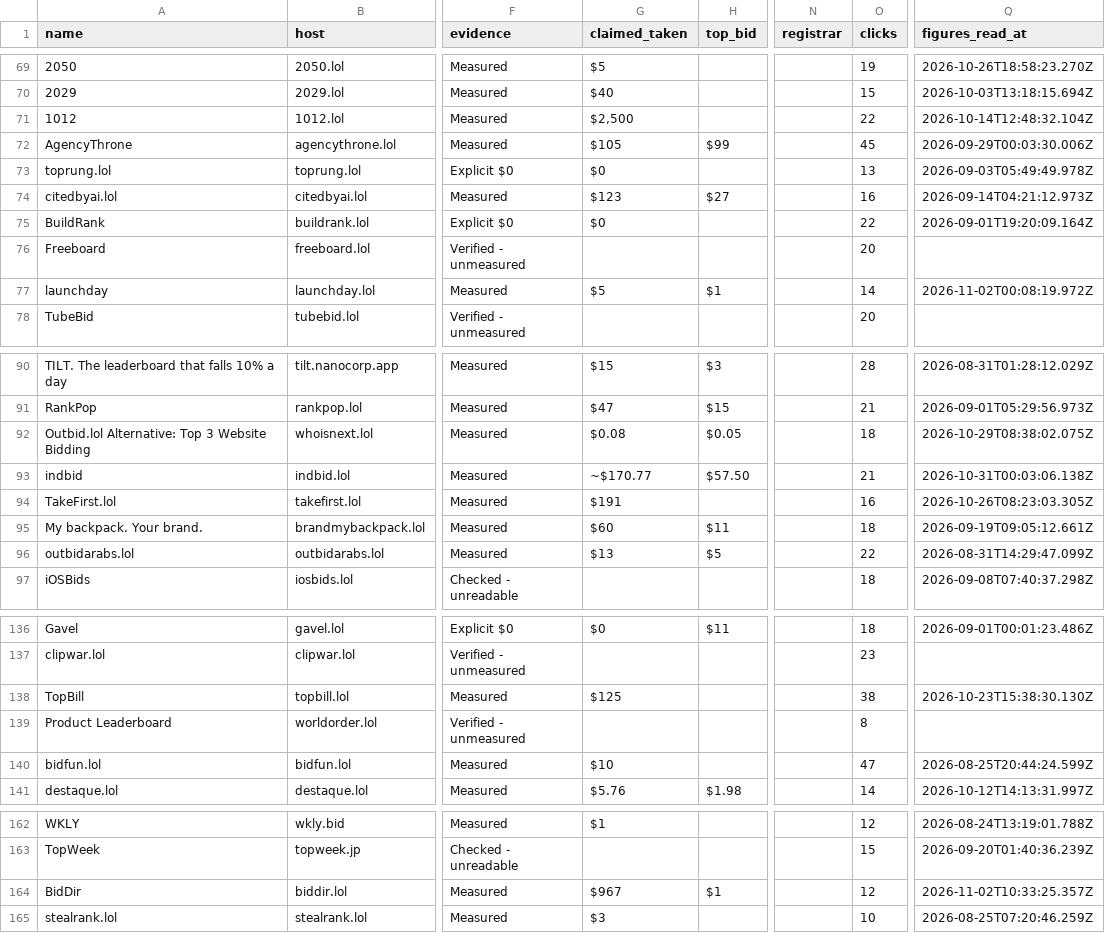
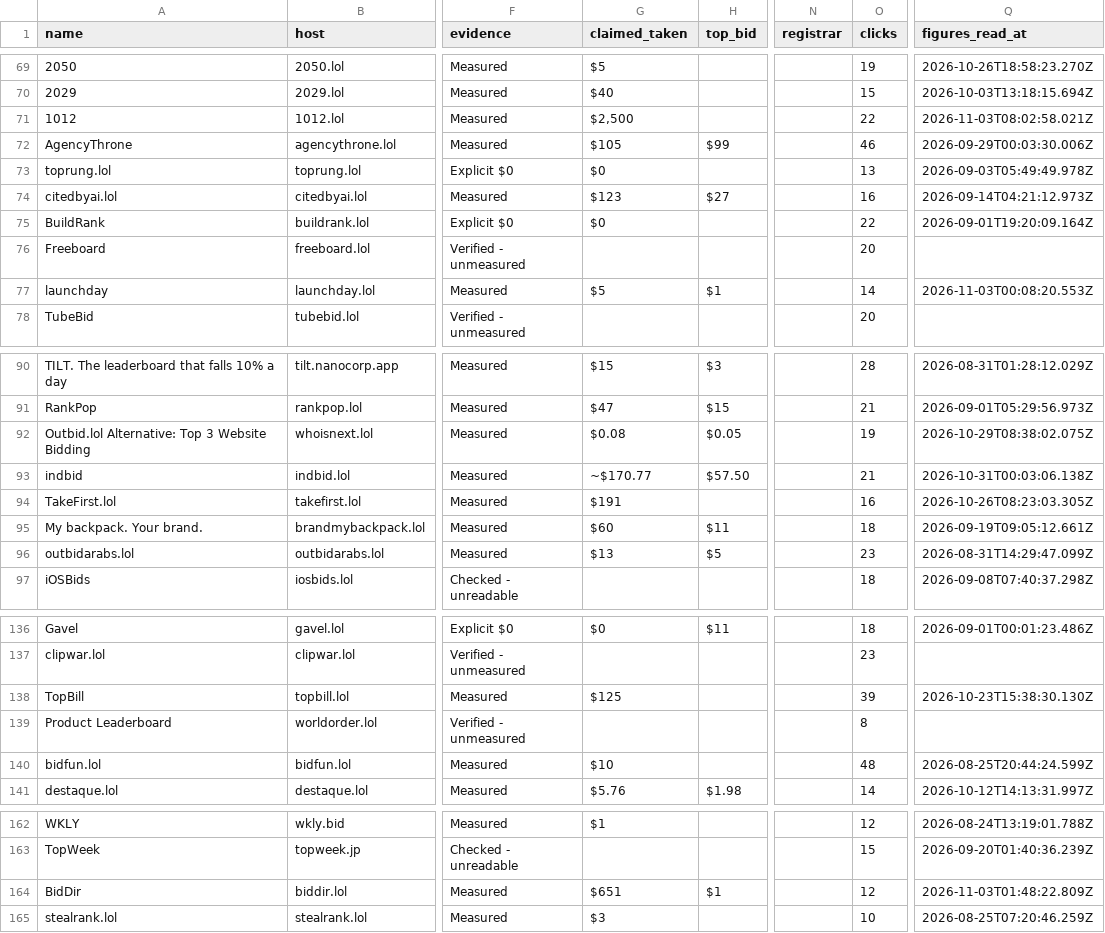
Before and after one commit to clickalex/Outbid.lol_copy_demo, a CSV file: data/outbid-market-inventory.csv, drawn as a sheet; only a part is shown, gaps mark what is left out; the diff covers the shown part only; the diff names each change by its address in the sheet, - before the commit and + after, or states it on an @@ line.

```diff
--- a/data/outbid-market-inventory.csv
+++ b/data/outbid-market-inventory.csv
-Q71 (figures_read_at): 2026-10-14T12:48:32.104Z
+Q71 (figures_read_at): 2026-11-03T08:02:58.021Z
-O72 (clicks): 45
+O72 (clicks): 46
-Q77 (figures_read_at): 2026-11-02T00:08:19.972Z
+Q77 (figures_read_at): 2026-11-03T00:08:20.553Z
-O92 (clicks): 18
+O92 (clicks): 19
-O96 (clicks): 22
+O96 (clicks): 23
-O138 (clicks): 38
+O138 (clicks): 39
-O140 (clicks): 47
+O140 (clicks): 48
-G164 (claimed_taken): $967
+G164 (claimed_taken): $651
-Q164 (figures_read_at): 2026-11-02T10:33:25.357Z
+Q164 (figures_read_at): 2026-11-03T01:48:22.809Z
```
Also changed, not shown: 49 edited cells elsewhere in this file, 4 other files.
